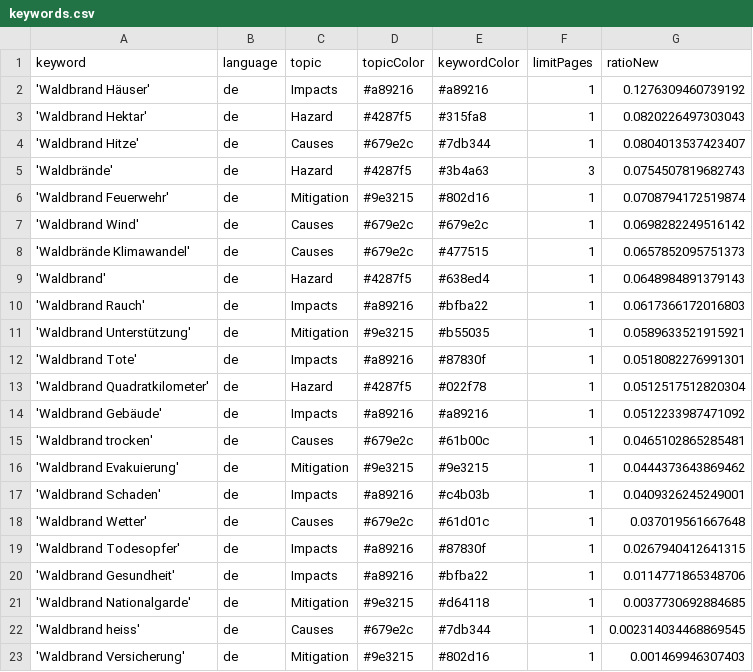
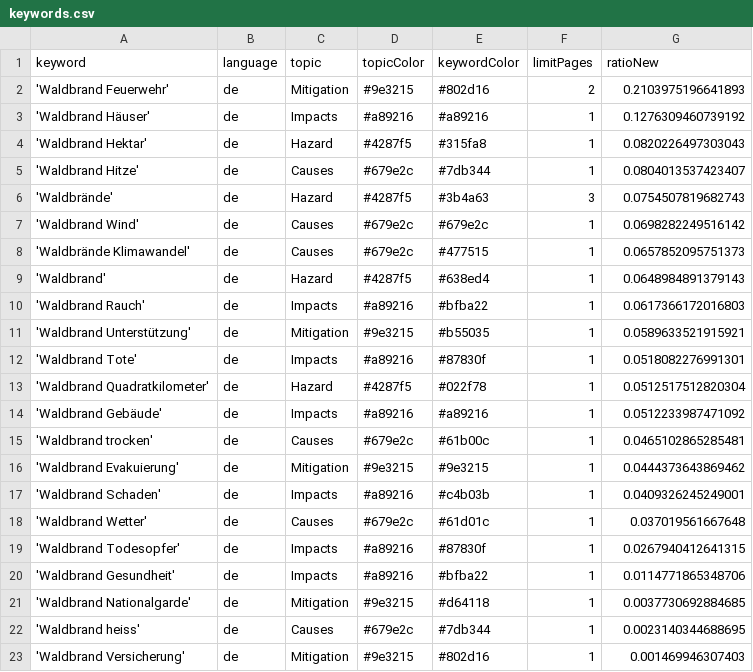
Before and after one commit to a-p312-news/winterIsComing, a CSV file: keywords.csv, drawn as a sheet.

```diff
--- a/keywords.csv
+++ b/keywords.csv
@@ -1,2 +1,3 @@
 keyword,language,topic,topicColor,keywordColor,limitPages,ratioNew
+'Waldbrand Feuerwehr',de,Mitigation,#9e3215,#802d16,2,0.2103975196641893
 'Waldbrand Häuser',de,Impacts,#a89216,#a89216,1,0.1276309460739192
@@ -5,3 +6,2 @@ keyword,language,topic,topicColor,keywordColor,limitPages,ratioNew
 'Waldbrände',de,Hazard,#4287f5,#3b4a63,3,0.0754507819682743
-'Waldbrand Feuerwehr',de,Mitigation,#9e3215,#802d16,1,0.0708794172519874
 'Waldbrand Wind',de,Causes,#679e2c,#679e2c,1,0.0698282249516142
@@ -21,3 +21,3 @@ keyword,language,topic,topicColor,keywordColor,limitPages,ratioNew
 'Waldbrand Nationalgarde',de,Mitigation,#9e3215,#d64118,1,0.0037730692884685
-'Waldbrand heiss',de,Causes,#679e2c,#7db344,1,0.002314034468869545
+'Waldbrand heiss',de,Causes,#679e2c,#7db344,1,0.0023140344688695
 'Waldbrand Versicherung',de,Mitigation,#9e3215,#802d16,1,0.001469946307403
```
Also changed, not shown: csv/news_2026_11.csv.
